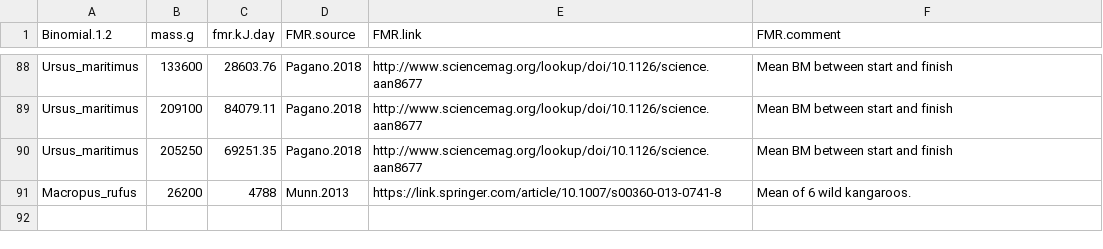
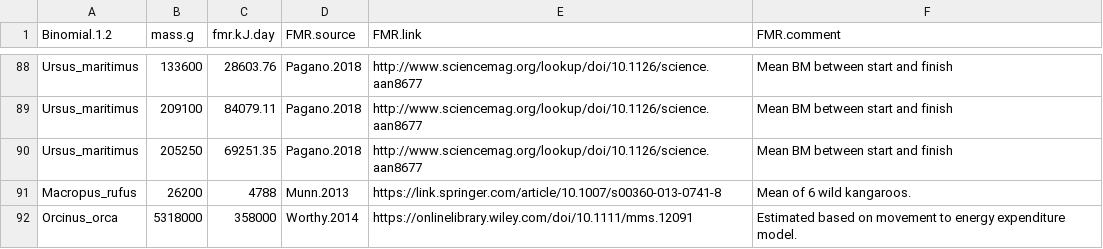
Before and after one commit to rasmus87/metabolic_rate, a CSV file: data/additions.fmr.csv, drawn as a sheet; only a part is shown, gaps mark what is left out.

```diff
--- a/data/additions.fmr.csv
+++ b/data/additions.fmr.csv
@@ -91 +91,2 @@ Ursus_maritimus,205250,69251.35,Pagano.2018,http://www.sciencemag.org/lookup/doi
 Macropus_rufus,26200,4788,Munn.2013,https://link.springer.com/article/10.1007/s00360-013-0741-8,Mean of 6 wild kangaroos.
+Orcinus_orca,5318000,358000,Worthy.2014,https://onlinelibrary.wiley.com/doi/10.1111/mms.12091,Estimated based on movement to energy expenditure model.
```
Also changed, not shown: 2 other files.
